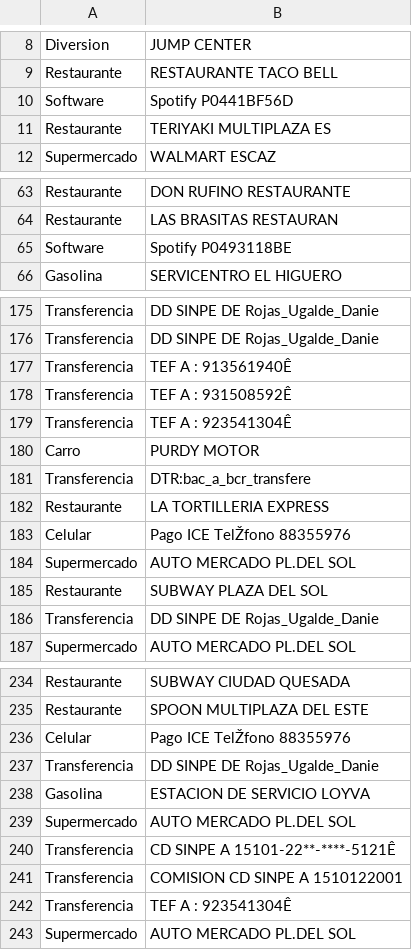
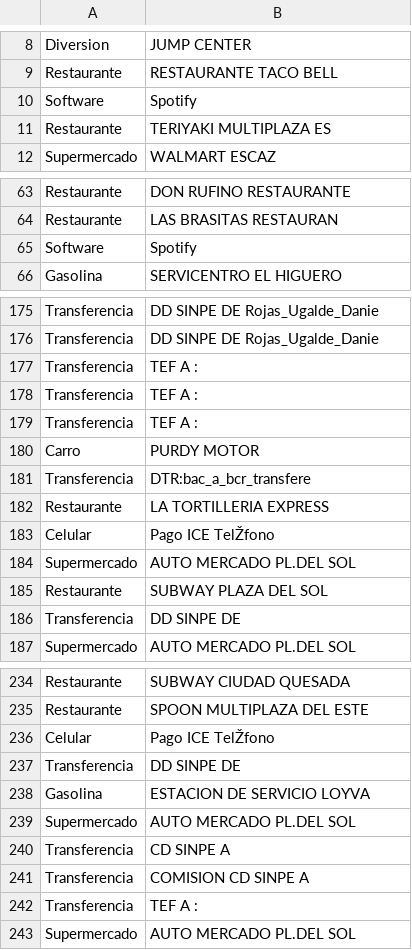
Before and after one commit to drojasug/ClassifyingExpensesSciKitLearn, a CSV file: TrainingData2.csv, drawn as a sheet; only a part is shown, gaps mark what is left out; the diff covers the shown part only; the diff names each change by its address in the sheet, - before the commit and + after, or states it on an @@ line.

Commit message:
Update TrainingData2.csv

```diff
--- a/TrainingData2.csv
+++ b/TrainingData2.csv
-B10: Spotify P0441BF56D
+B10: Spotify
-B65: Spotify P0493118BE
+B65: Spotify
-B177: TEF A : 913561940Ê
+B177: TEF A :
-B178: TEF A : 931508592Ê
+B178: TEF A :
-B179: TEF A : 923541304Ê
+B179: TEF A :
-B183: Pago ICE TelŽfono 88355976
+B183: Pago ICE TelŽfono
-B186: DD SINPE DE Rojas_Ugalde_Danie
+B186: DD SINPE DE
-B236: Pago ICE TelŽfono 88355976
+B236: Pago ICE TelŽfono
-B237: DD SINPE DE Rojas_Ugalde_Danie
+B237: DD SINPE DE
-B240: CD SINPE A 15101-22**-****-5121Ê
+B240: CD SINPE A
-B241: COMISION CD SINPE A 1510122001
+B241: COMISION CD SINPE A
-B242: TEF A : 923541304Ê
+B242: TEF A :
```
Also changed, not shown: 8 edited cells elsewhere in this file.
